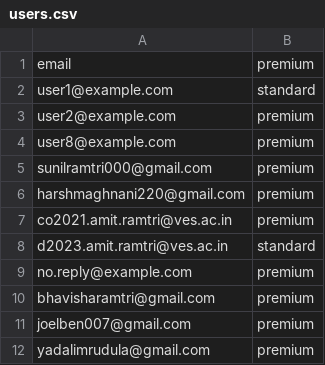
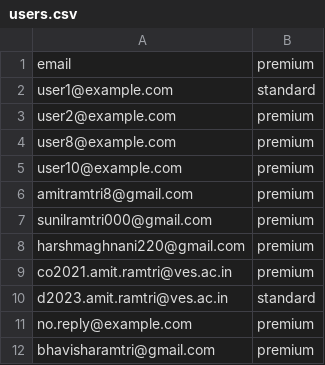
Before and after one commit to Aniket1246/django_chatbot_backend, a CSV file: users.csv, drawn as a sheet; only a part is shown; the shorter side is filled out with more unchanged rows.

```diff
--- a/users.csv
+++ b/users.csv
@@ -4,2 +4,4 @@ user2@example.com,premium
 user8@example.com,premium
+user10@example.com,premium
+amitramtri8@gmail.com,premium
 sunilramtri000@gmail.com,premium
```
Also changed, not shown: 24 other files.
